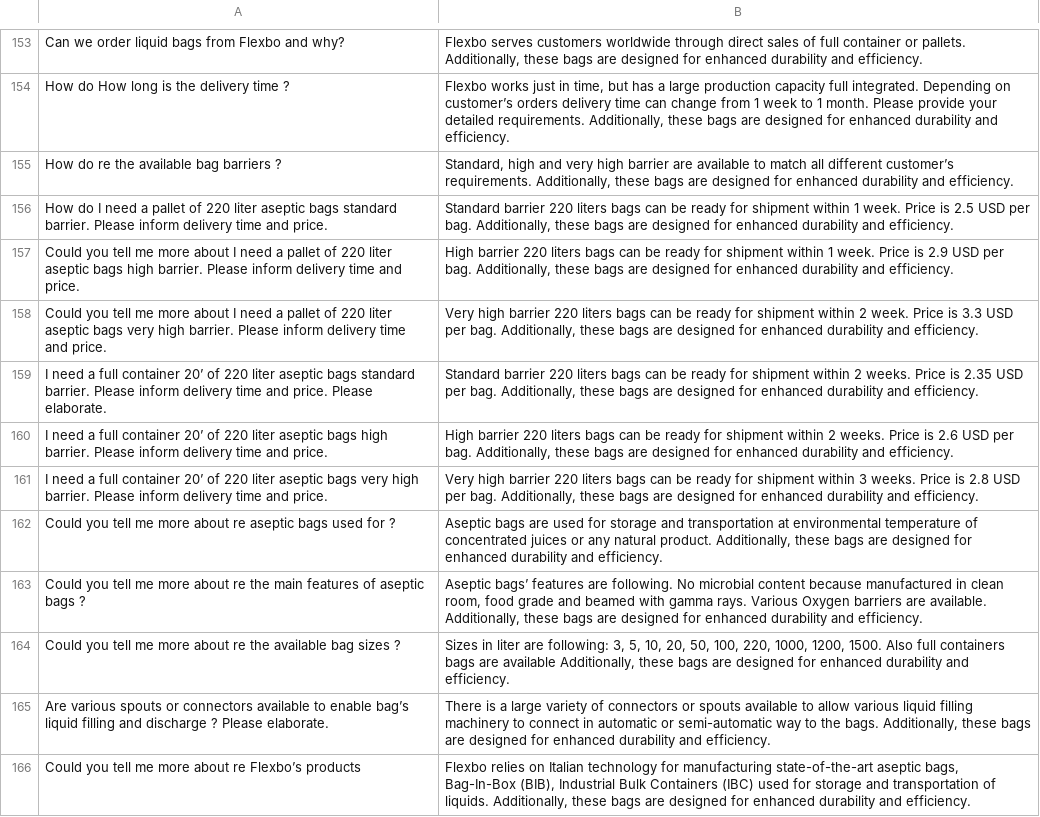
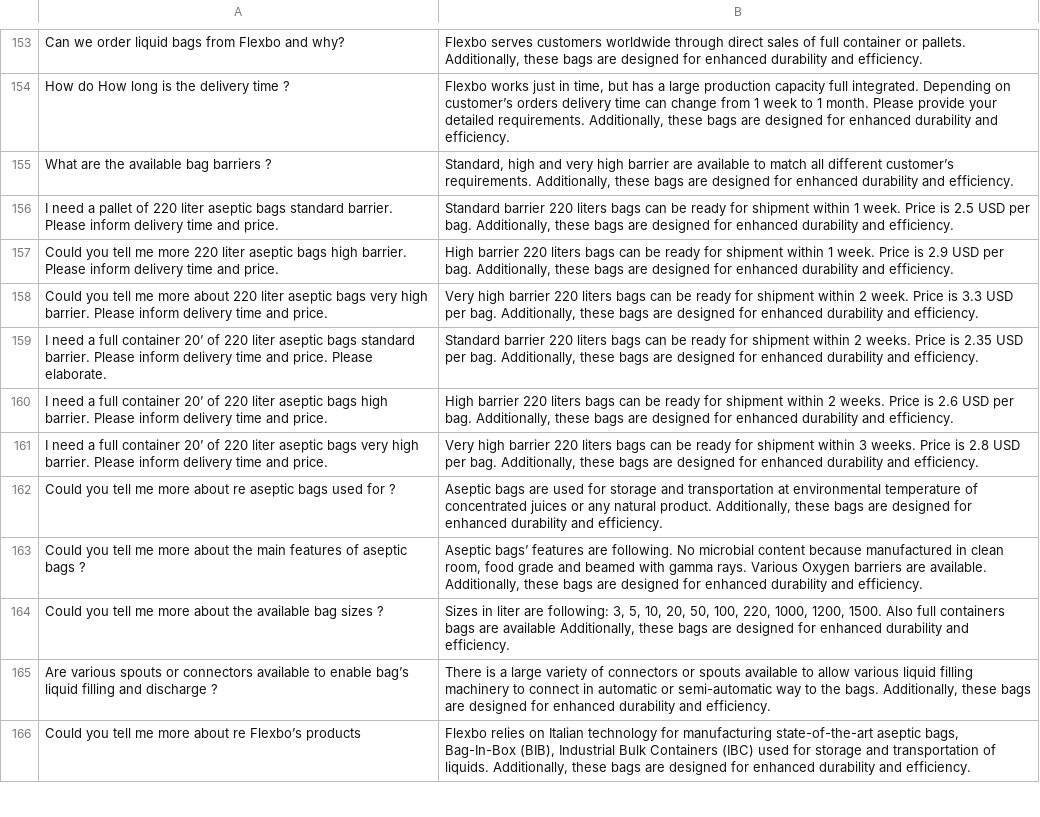
Before and after one commit to GabriIT/flexbo-en, a CSV file: LLM_Bridge/faq.csv, drawn as a sheet; only a part is shown, gaps mark what is left out; the diff covers the shown part only.

```diff
--- a/LLM_Bridge/faq.csv
+++ b/LLM_Bridge/faq.csv
@@ -154,6 +154,6 @@ Can we order liquid bags from Flexbo  and why?,"Flexbo serves customers worldwid
 How do How long is the delivery time ?,"Flexbo works just in time, but has a large production capacity full integrated. Depending on customer’s orders delivery time can change from 1 week to 1 month. Please provide your detailed requirements. Additionally, these bags are designed for enhanced durability and efficiency."
-How do re the available bag barriers ?,"Standard, high and very high barrier are available to match all different customer’s requirements. Additionally, these bags are designed for enhanced durability and efficiency."
-How do I need a pallet of 220 liter aseptic bags standard barrier.  Please inform delivery time and price.,"Standard barrier 220 liters bags can be ready for shipment within 1 week. Price is 2.5 USD per bag. Additionally, these bags are designed for enhanced durability and efficiency."
-Could you tell me more about I need a pallet of 220 liter aseptic bags high barrier.  Please inform delivery time and price.,"High barrier 220 liters bags can be ready for shipment within 1 week. Price is 2.9 USD per bag. Additionally, these bags are designed for enhanced durability and efficiency."
-Could you tell me more about I need a pallet of 220 liter aseptic bags very high barrier.  Please inform delivery time and price.,"Very high barrier 220 liters bags can be ready for shipment within  2 week. Price is 3.3 USD per bag. Additionally, these bags are designed for enhanced durability and efficiency."
+What are the available bag barriers ?,"Standard, high and very high barrier are available to match all different customer’s requirements. Additionally, these bags are designed for enhanced durability and efficiency."
+I need a pallet of 220 liter aseptic bags standard barrier.  Please inform delivery time and price.,"Standard barrier 220 liters bags can be ready for shipment within 1 week. Price is 2.5 USD per bag. Additionally, these bags are designed for enhanced durability and efficiency."
+Could you tell me more 220 liter aseptic bags high barrier.  Please inform delivery time and price.,"High barrier 220 liters bags can be ready for shipment within 1 week. Price is 2.9 USD per bag. Additionally, these bags are designed for enhanced durability and efficiency."
+Could you tell me more about 220 liter aseptic bags very high barrier.  Please inform delivery time and price.,"Very high barrier 220 liters bags can be ready for shipment within  2 week. Price is 3.3 USD per bag. Additionally, these bags are designed for enhanced durability and efficiency."
 I need a full container 20’ of 220 liter aseptic bags standard barrier.  Please inform delivery time and price. Please elaborate.,"Standard barrier 220 liters bags can be ready for shipment within 2 weeks. Price is 2.35 USD per bag. Additionally, these bags are designed for enhanced durability and efficiency."
@@ -162,5 +162,5 @@ I need a full container 20’ of 220 liter aseptic bags very high barrier.  Plea
 Could you tell me more about re aseptic bags used for ?,"Aseptic bags are used for storage and transportation at environmental temperature of concentrated juices or any natural product.  Additionally, these bags are designed for enhanced durability and efficiency."
-Could you tell me more about re the main features of aseptic bags ?,"Aseptic bags’ features are following. No microbial content because manufactured in clean room, food grade and beamed with gamma rays. Various Oxygen barriers are available. Additionally, these bags are designed for enhanced durability and efficiency."
-Could you tell me more about re the available bag sizes ?,"Sizes in liter are following: 3, 5, 10, 20, 50, 100, 220, 1000, 1200, 1500. Also full containers bags are available Additionally, these bags are designed for enhanced durability and efficiency."
-Are various spouts or connectors available to enable bag’s liquid filling and discharge ? Please elaborate.,"There is a large variety of connectors or spouts available to allow various liquid filling machinery to connect in automatic or semi-automatic way to the bags. Additionally, these bags are designed for enhanced durability and efficiency."
+Could you tell me more about the main features of aseptic bags ?,"Aseptic bags’ features are following. No microbial content because manufactured in clean room, food grade and beamed with gamma rays. Various Oxygen barriers are available. Additionally, these bags are designed for enhanced durability and efficiency."
+Could you tell me more about the available bag sizes ?,"Sizes in liter are following: 3, 5, 10, 20, 50, 100, 220, 1000, 1200, 1500. Also full containers bags are available Additionally, these bags are designed for enhanced durability and efficiency."
+Are various spouts or connectors available to enable bag’s liquid filling and discharge ? ,"There is a large variety of connectors or spouts available to allow various liquid filling machinery to connect in automatic or semi-automatic way to the bags. Additionally, these bags are designed for enhanced durability and efficiency."
 Could you tell me more about re Flexbo’s products,"Flexbo relies on Italian technology for manufacturing state-of-the-art aseptic bags, Bag-In-Box (BIB), Industrial Bulk Containers (IBC) used for storage and transportation of liquids.  Additionally, these bags are designed for enhanced durability and efficiency."
```
Also changed, not shown: 22 added rows, 6 removed rows and 11 edited cells elsewhere in this file, 1 other file.
